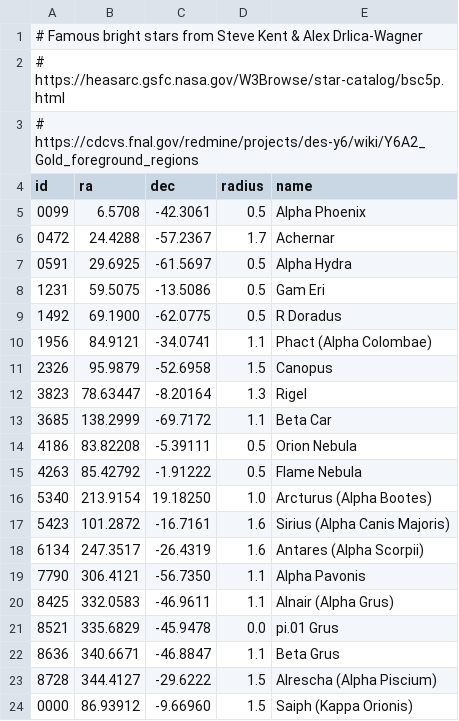
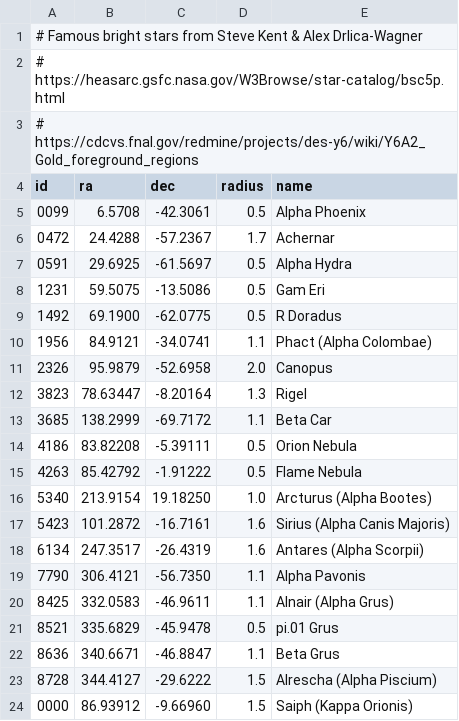
Before and after one commit to delve-survey/exclude, a CSV file: famous-bright-stars.csv, drawn as a sheet.

Commit message:
Update famous-bright-stars.csv

```diff
--- a/famous-bright-stars.csv
+++ b/famous-bright-stars.csv
@@ -10,3 +10,3 @@ id,ra,dec,radius,name
 1956, 84.9121 , -34.0741, 1.1, Phact (Alpha Colombae)
-2326, 95.9879 , -52.6958, 1.5, Canopus
+2326, 95.9879 , -52.6958, 2.0, Canopus
 3823, 78.63447, -8.20164, 1.3, Rigel
@@ -20,3 +20,3 @@ id,ra,dec,radius,name
 8425, 332.0583, -46.9611, 1.1, Alnair (Alpha Grus)
-8521, 335.6829, -45.9478, 0.0, pi.01 Grus
+8521, 335.6829, -45.9478, 0.5, pi.01 Grus
 8636, 340.6671, -46.8847, 1.1, Beta Grus
```
